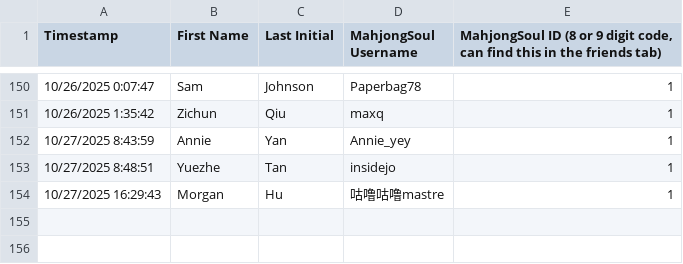
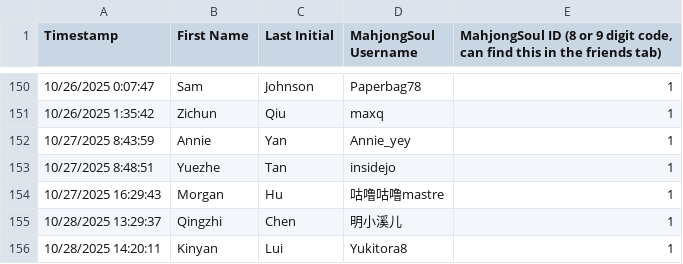
Before and after one commit to Redorangegamez/MJSTeamLeagueBot, a CSV file: names.csv, drawn as a sheet; only a part is shown, gaps mark what is left out; the diff names each change by its address in the sheet, - before the commit and + after, or states it on an @@ line.

Commit message:
Update names.csv

```diff
--- a/names.csv
+++ b/names.csv
+row 155: 10/28/2025 13:29:37 | Qingzhi | Chen | 明小溪儿 | 1
+row 156: 10/28/2025 14:20:11 | Kinyan | Lui | Yukitora8 | 1
```
